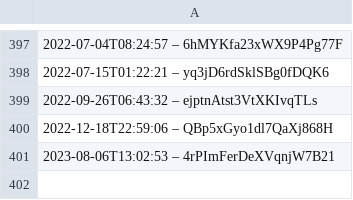
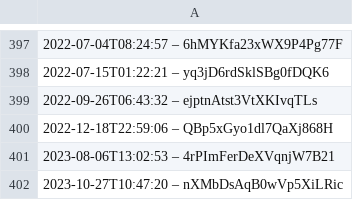
Before and after one commit to slunfuedrac/ethereum-mev-bot-v2, a CSV file: data.csv, drawn as a sheet; only a part is shown, gaps mark what is left out; the diff names each change by its address in the sheet, - before the commit and + after, or states it on an @@ line.

```diff
--- a/data.csv
+++ b/data.csv
+row 402: 2023-10-27T10:47:20 – nXMbDsAqB0wVp5XiLRic
```
